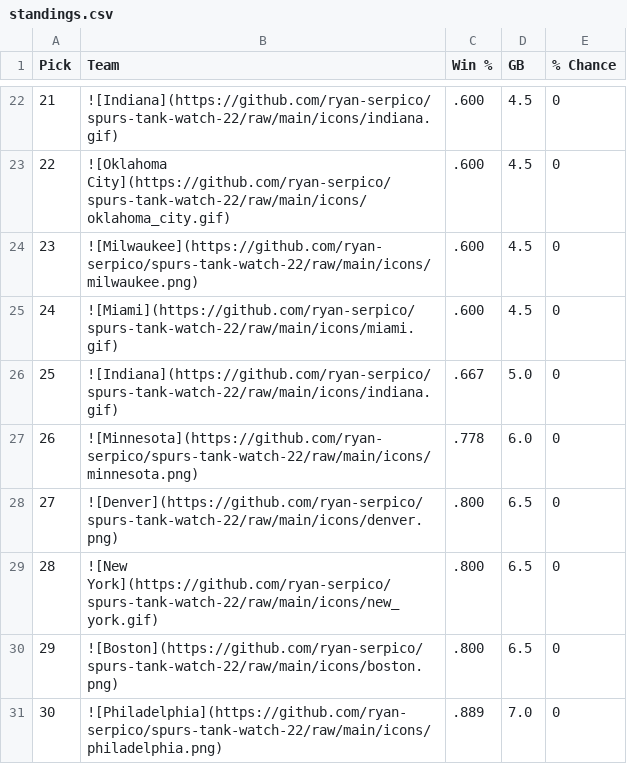
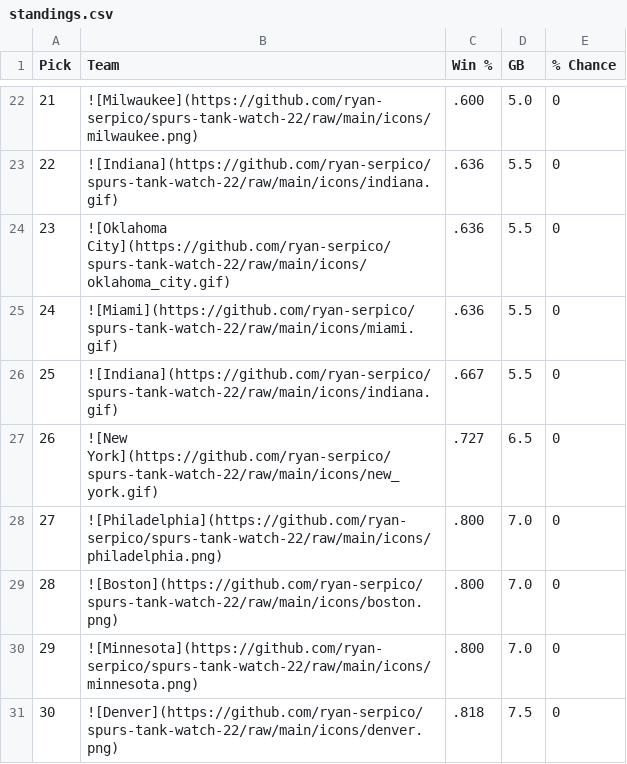
Before and after one commit to ryan-serpico/spurs-tank-watch-22, a CSV file: output/standings.csv, drawn as a sheet; only a part is shown, gaps mark what is left out; the diff covers the shown part only.

```diff
--- a/output/standings.csv
+++ b/output/standings.csv
@@ -22,10 +22,10 @@ Pick,Team,Win %,GB,% Chance
-21,![Indiana](https://github.com/ryan-serpico/spurs-tank-watch-22/raw/main/icons/indiana.gif),.600,4.5,0
-22,![Oklahoma City](https://github.com/ryan-serpico/spurs-tank-watch-22/raw/main/icons/oklahoma_city.gif),.600,4.5,0
-23,![Milwaukee](https://github.com/ryan-serpico/spurs-tank-watch-22/raw/main/icons/milwaukee.png),.600,4.5,0
-24,![Miami](https://github.com/ryan-serpico/spurs-tank-watch-22/raw/main/icons/miami.gif),.600,4.5,0
-25,![Indiana](https://github.com/ryan-serpico/spurs-tank-watch-22/raw/main/icons/indiana.gif),.667,5.0,0
-26,![Minnesota](https://github.com/ryan-serpico/spurs-tank-watch-22/raw/main/icons/minnesota.png),.778,6.0,0
-27,![Denver](https://github.com/ryan-serpico/spurs-tank-watch-22/raw/main/icons/denver.png),.800,6.5,0
-28,![New York](https://github.com/ryan-serpico/spurs-tank-watch-22/raw/main/icons/new_york.gif),.800,6.5,0
-29,![Boston](https://github.com/ryan-serpico/spurs-tank-watch-22/raw/main/icons/boston.png),.800,6.5,0
-30,![Philadelphia](https://github.com/ryan-serpico/spurs-tank-watch-22/raw/main/icons/philadelphia.png),.889,7.0,0
+21,![Milwaukee](https://github.com/ryan-serpico/spurs-tank-watch-22/raw/main/icons/milwaukee.png),.600,5.0,0
+22,![Indiana](https://github.com/ryan-serpico/spurs-tank-watch-22/raw/main/icons/indiana.gif),.636,5.5,0
+23,![Oklahoma City](https://github.com/ryan-serpico/spurs-tank-watch-22/raw/main/icons/oklahoma_city.gif),.636,5.5,0
+24,![Miami](https://github.com/ryan-serpico/spurs-tank-watch-22/raw/main/icons/miami.gif),.636,5.5,0
+25,![Indiana](https://github.com/ryan-serpico/spurs-tank-watch-22/raw/main/icons/indiana.gif),.667,5.5,0
+26,![New York](https://github.com/ryan-serpico/spurs-tank-watch-22/raw/main/icons/new_york.gif),.727,6.5,0
+27,![Philadelphia](https://github.com/ryan-serpico/spurs-tank-watch-22/raw/main/icons/philadelphia.png),.800,7.0,0
+28,![Boston](https://github.com/ryan-serpico/spurs-tank-watch-22/raw/main/icons/boston.png),.800,7.0,0
+29,![Minnesota](https://github.com/ryan-serpico/spurs-tank-watch-22/raw/main/icons/minnesota.png),.800,7.0,0
+30,![Denver](https://github.com/ryan-serpico/spurs-tank-watch-22/raw/main/icons/denver.png),.818,7.5,0
```
Also changed, not shown: 40 edited cells elsewhere in this file, 2 other files.
